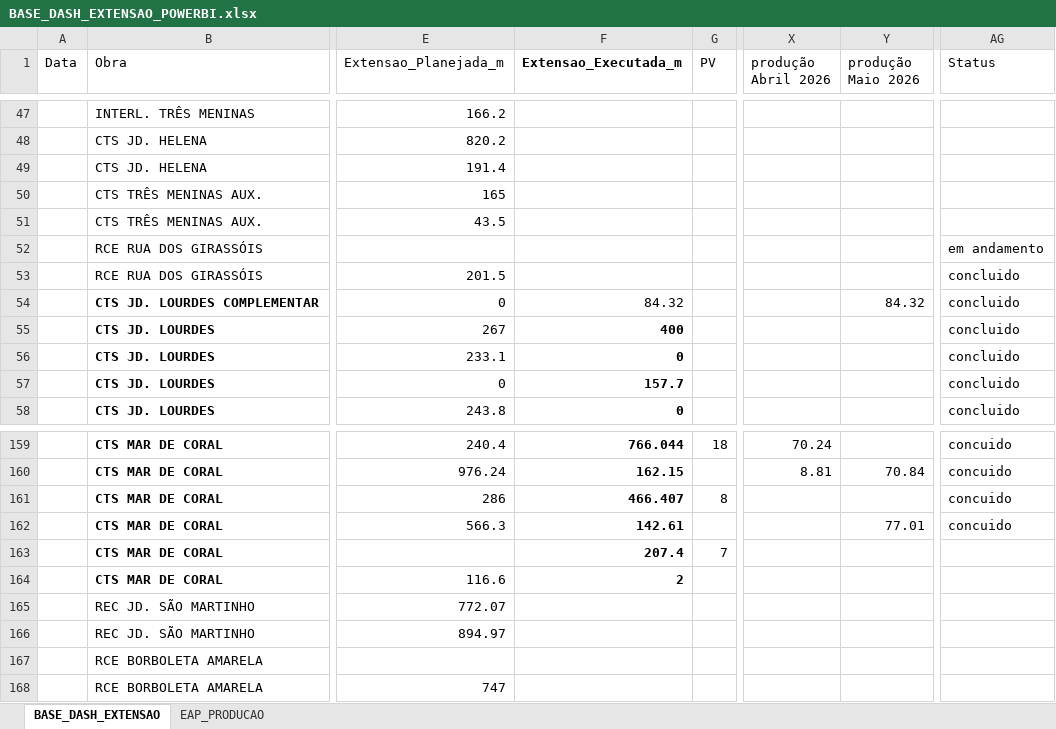
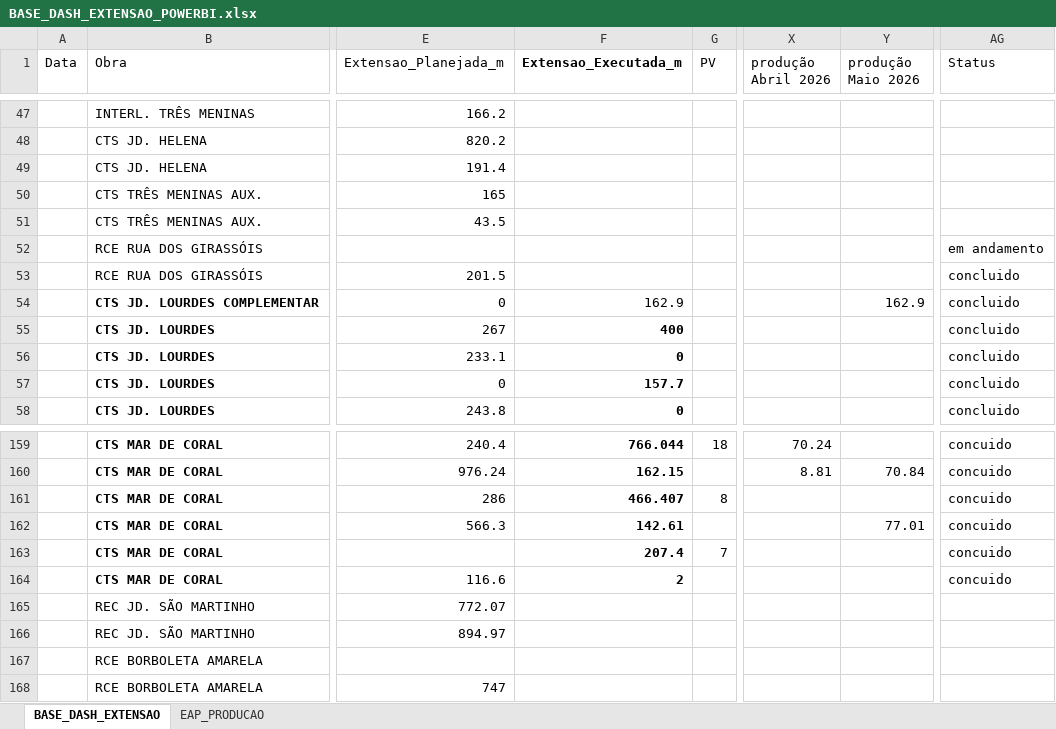
Before and after one commit to integra6a-star/dashboard-obras, an Excel workbook: BASE_DASH_EXTENSAO_POWERBI.xlsx, sheet BASE_DASH_EXTENSAO, drawn as a sheet; only a part is shown, gaps mark what is left out; values as stored, in another font and other column widths than the file's, no borders; table styles not drawn; the diff names each change by its address in the sheet, - before the commit and + after, or states it on an @@ line.

```diff
--- a/BASE_DASH_EXTENSAO_POWERBI.xlsx (sheet BASE_DASH_EXTENSAO)
+++ b/BASE_DASH_EXTENSAO_POWERBI.xlsx (sheet BASE_DASH_EXTENSAO)
-F54 (Extensao_Executada_m): 84.32
+F54 (Extensao_Executada_m): 162.9
-Y54 (produção Maio 2026): 84.32
+Y54 (produção Maio 2026): 162.9
-AG163:AG164 (Status): (empty)
+AG163:AG164 (Status): concuido
```
Also changed, not shown: docs/BASE_DASH_EXTENSAO_POWERBI.xlsx, docs/pds_word_completo_preenchido(2).xlsx, 29 other files.
